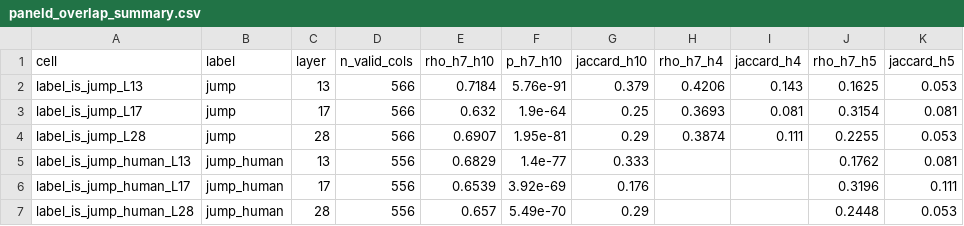
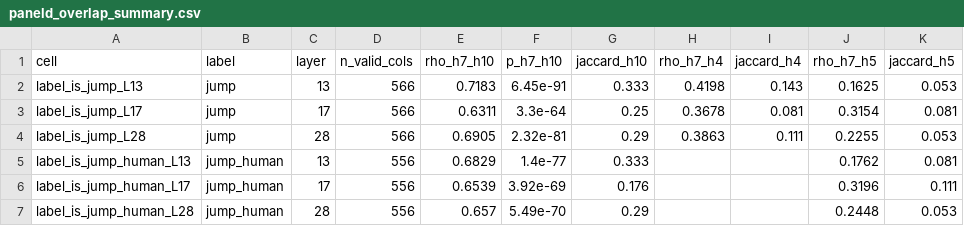
Before and after one commit to cimutianxin/FluJump, a CSV file: figdata/fig4_boundary/paneld_overlap_summary.csv, drawn as a sheet.

```diff
--- a/figdata/fig4_boundary/paneld_overlap_summary.csv
+++ b/figdata/fig4_boundary/paneld_overlap_summary.csv
@@ -1,5 +1,5 @@
 cell,label,layer,n_valid_cols,rho_h7_h10,p_h7_h10,jaccard_h10,rho_h7_h4,jaccard_h4,rho_h7_h5,jaccard_h5
-label_is_jump_L13,jump,13,566,0.7184,5.76e-91,0.379,0.4206,0.143,0.1625,0.053
-label_is_jump_L17,jump,17,566,0.632,1.9e-64,0.25,0.3693,0.081,0.3154,0.081
-label_is_jump_L28,jump,28,566,0.6907,1.95e-81,0.29,0.3874,0.111,0.2255,0.053
+label_is_jump_L13,jump,13,566,0.7183,6.45e-91,0.333,0.4198,0.143,0.1625,0.053
+label_is_jump_L17,jump,17,566,0.6311,3.3e-64,0.25,0.3678,0.081,0.3154,0.081
+label_is_jump_L28,jump,28,566,0.6905,2.32e-81,0.29,0.3863,0.111,0.2255,0.053
 label_is_jump_human_L13,jump_human,13,556,0.6829,1.4e-77,0.333,,,0.1762,0.081
```
Also changed, not shown: figdata/fig4_boundary/paneld_columns.csv, figdata/fig4_boundary/structure_colors.csv, 17 other files.
